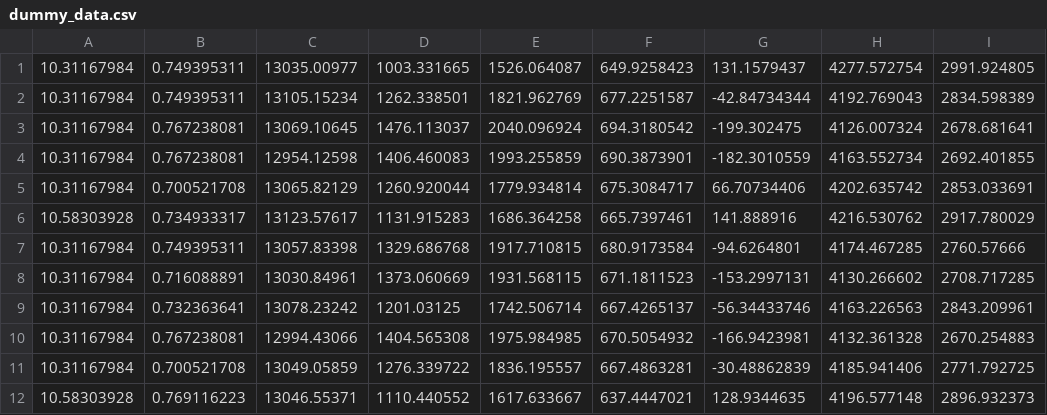
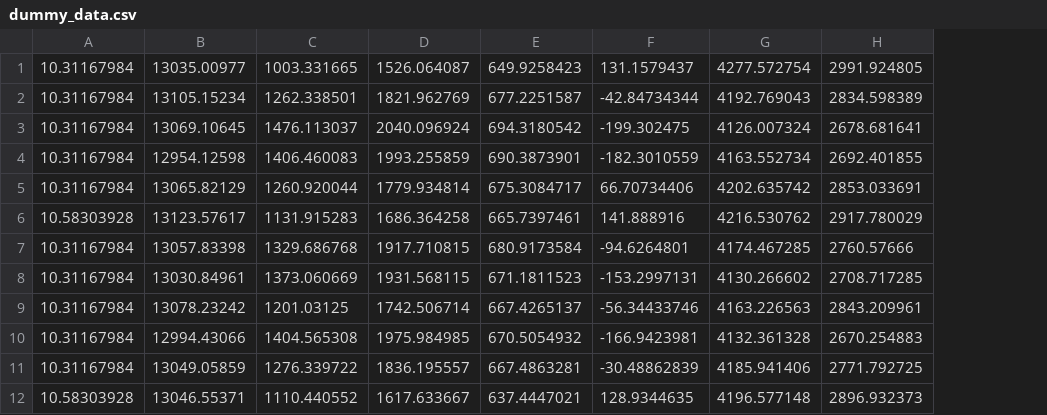
Before and after one commit to linyi-xia/SparkyStrip, a CSV file: dummySpark/dummy_data.csv, drawn as a sheet; only a part is shown; the diff names each change by its address in the sheet, - before the commit and + after, or states it on an @@ line.

```diff
--- a/dummySpark/dummy_data.csv
+++ b/dummySpark/dummy_data.csv
-column B, rows 1-12: 0.749395311 | 0.749395311 | 0.767238081 | 0.767238081 | 0.700521708 | 0.734933317 | 0.749395311 | 0.716088891 | 0.732363641 | 0.767238081 | 0.700521708 | 0.769116223
```
Also changed, not shown: 13 other files.
